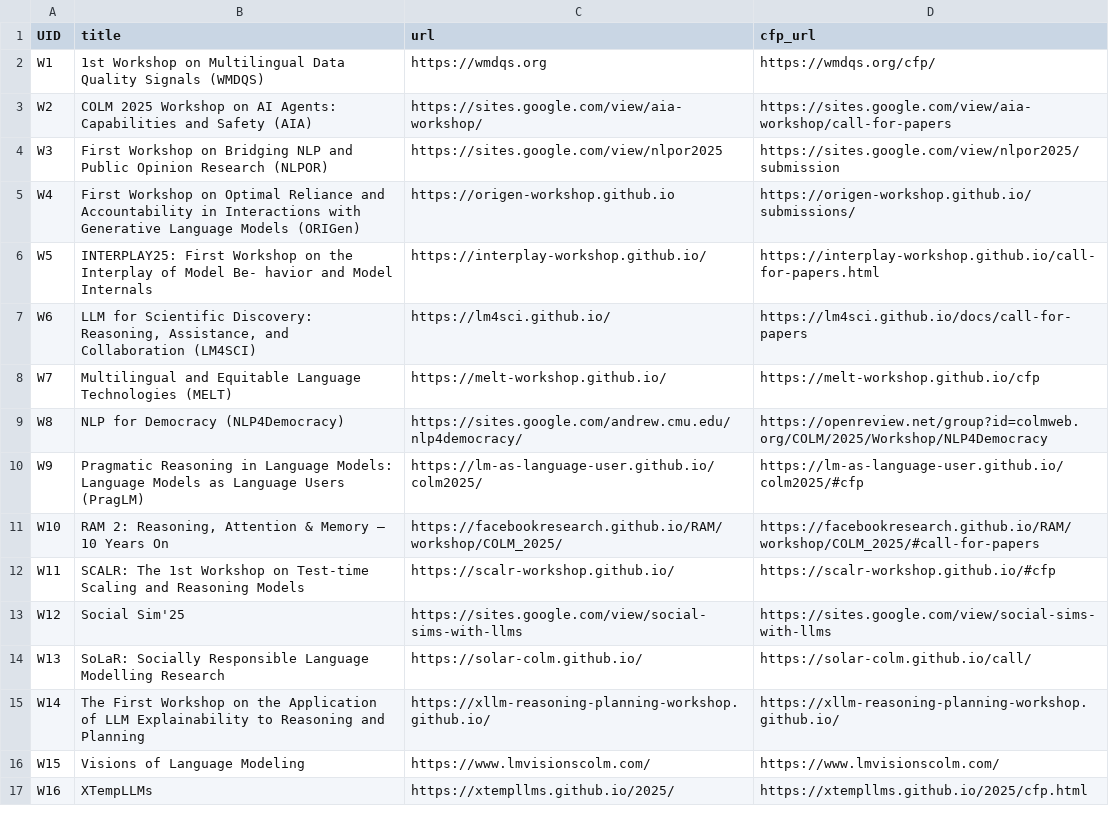
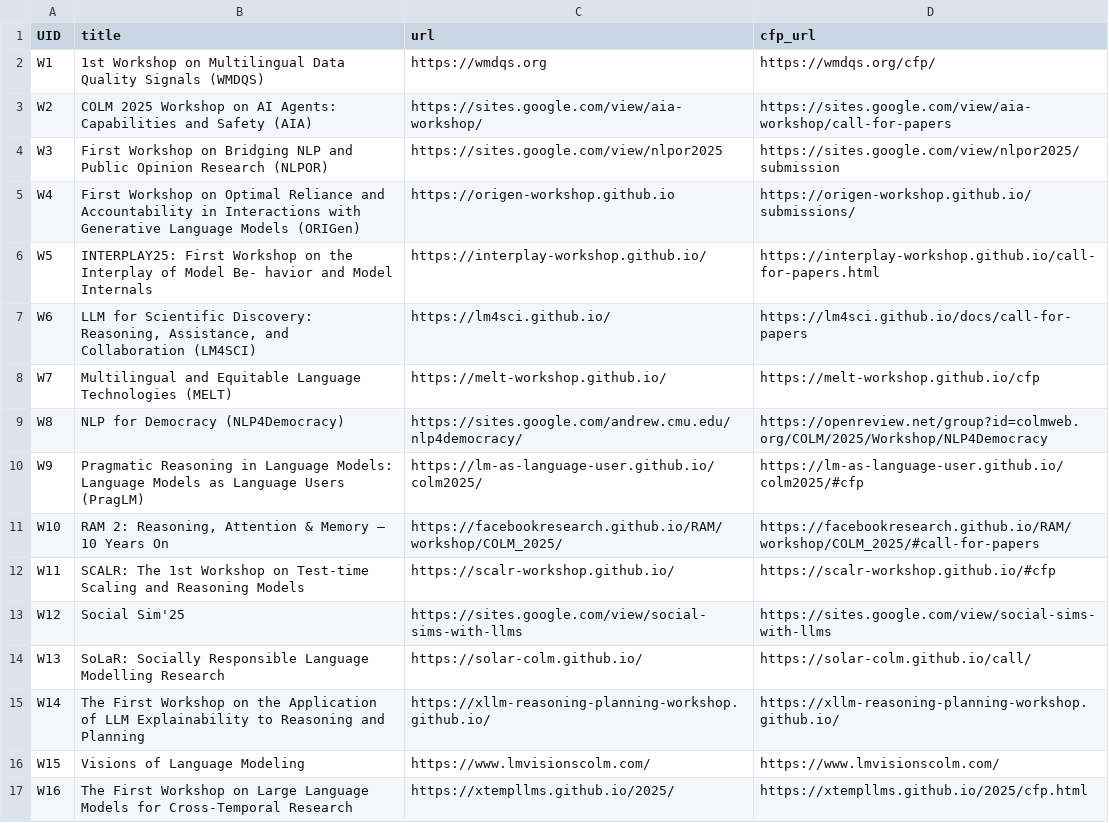
Before and after one commit to COLM-org/Website, a CSV file: sitedata/workshops.csv, drawn as a sheet.

Commit message:
update workshop names

```diff
--- a/sitedata/workshops.csv
+++ b/sitedata/workshops.csv
@@ -16,2 +16,2 @@ W14,The First Workshop on the Application of LLM Explainability to Reasoning and
 W15,Visions of Language Modeling,https://www.lmvisionscolm.com/,https://www.lmvisionscolm.com/
-W16,XTempLLMs,https://xtempllms.github.io/2025/,https://xtempllms.github.io/2025/cfp.html
+W16,The First Workshop on Large Language Models for Cross-Temporal Research,https://xtempllms.github.io/2025/,https://xtempllms.github.io/2025/cfp.html
```
